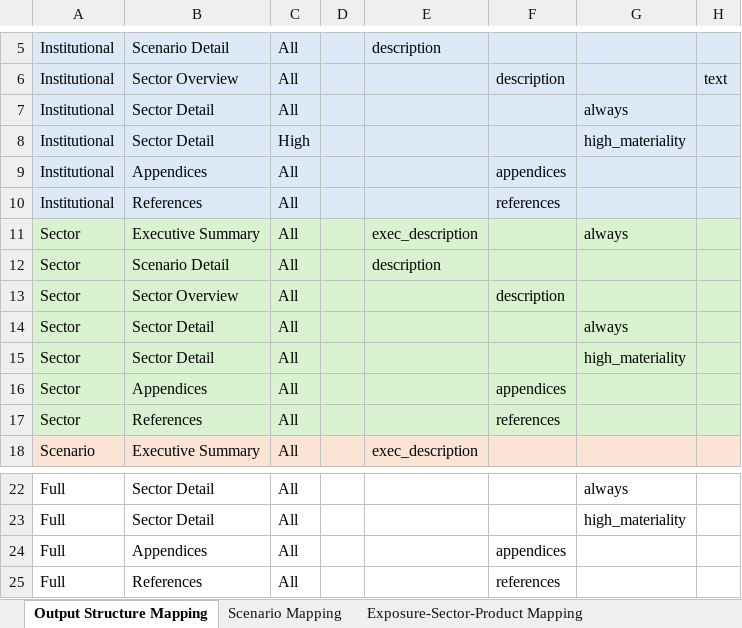
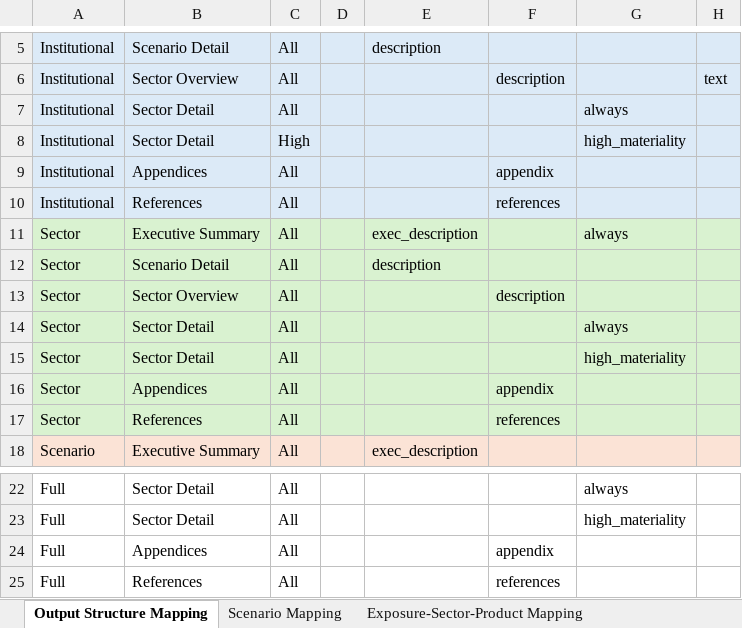
Before and after one commit to derekhoyi/climate_narrative, an Excel workbook: src/assets/config/config.xlsx, sheet Output Structure Mapping, drawn as a sheet; only a part is shown, gaps mark what is left out; values as stored, in another font and other column widths than the file's, no borders; the diff names each change by its address in the sheet, - before the commit and + after, or states it on an @@ line.

```diff
--- a/src/assets/config/config.xlsx (sheet Output Structure Mapping)
+++ b/src/assets/config/config.xlsx (sheet Output Structure Mapping)
-F9: appendices
+F9: appendix
-F16: appendices
+F16: appendix
-F24: appendices
+F24: appendix
```
Also changed, not shown: sheet Exposure-Sector-Product Mapping, 17 other files.
